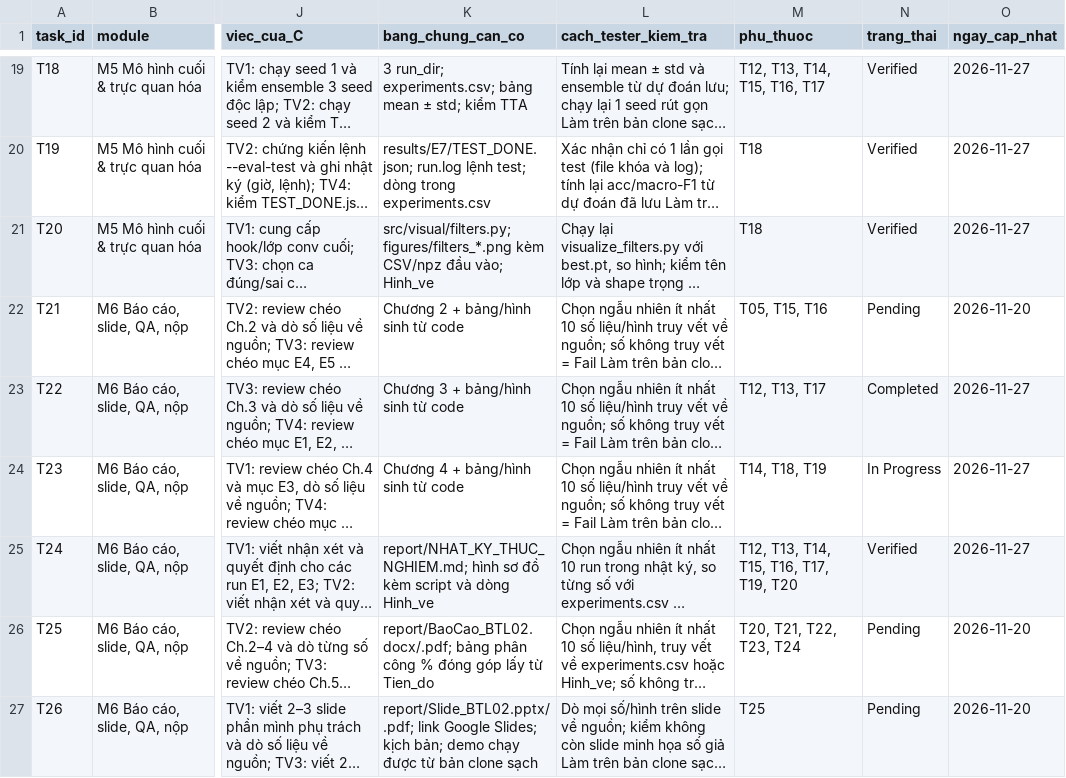
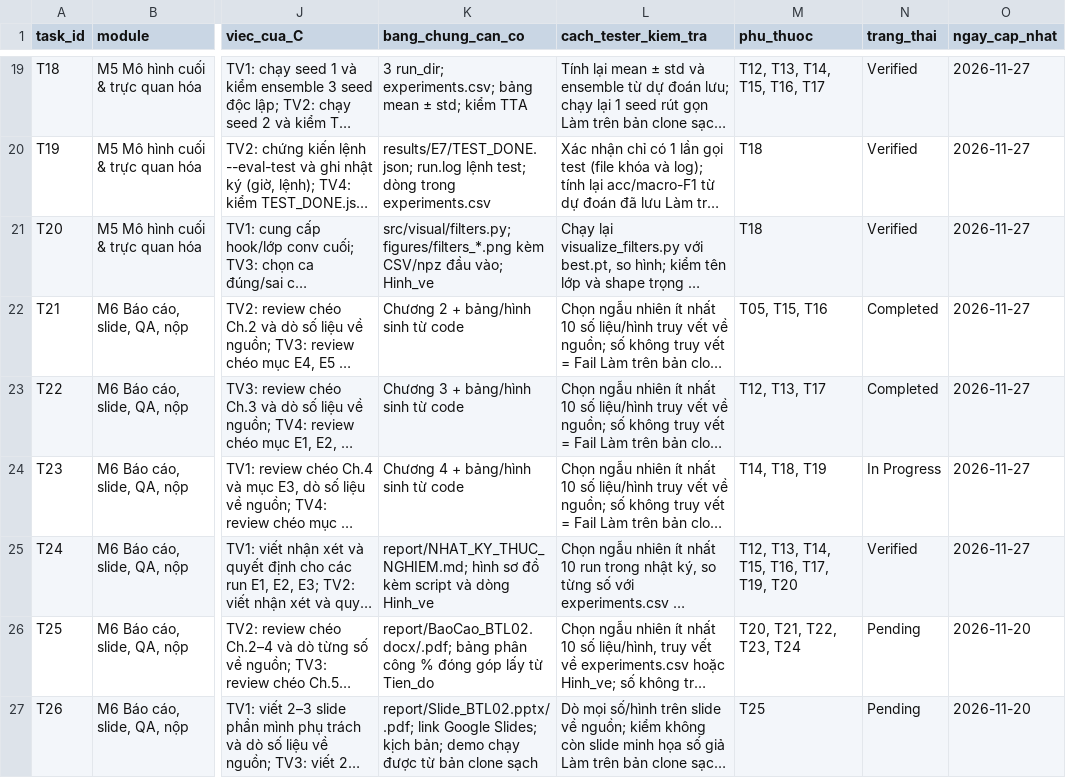
Before and after one commit to lpnHai2005/DeepLearning_Group, a CSV file: BTL02/tracking/tasks.csv, drawn as a sheet; only a part is shown, gaps mark what is left out; long unchanged cells end in …; the diff names each change by its address in the sheet, - before the commit and + after, or states it on an @@ line.

Commit message:
docs(T21): đồng bộ trạng thái Completed trong tracking

```diff
--- a/BTL02/tracking/tasks.csv
+++ b/BTL02/tracking/tasks.csv
-N22 (trang_thai): Pending
+N22 (trang_thai): Completed
-O22 (ngay_cap_nhat): 2026-11-20
+O22 (ngay_cap_nhat): 2026-11-27
```
